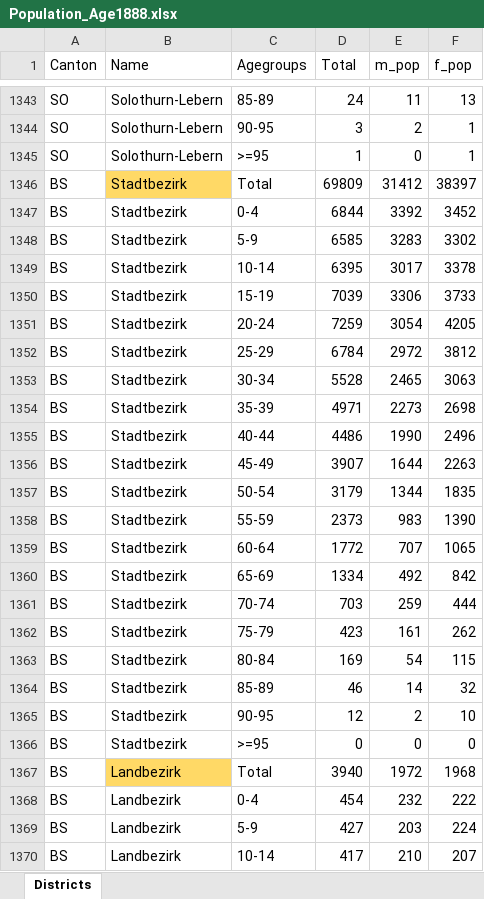
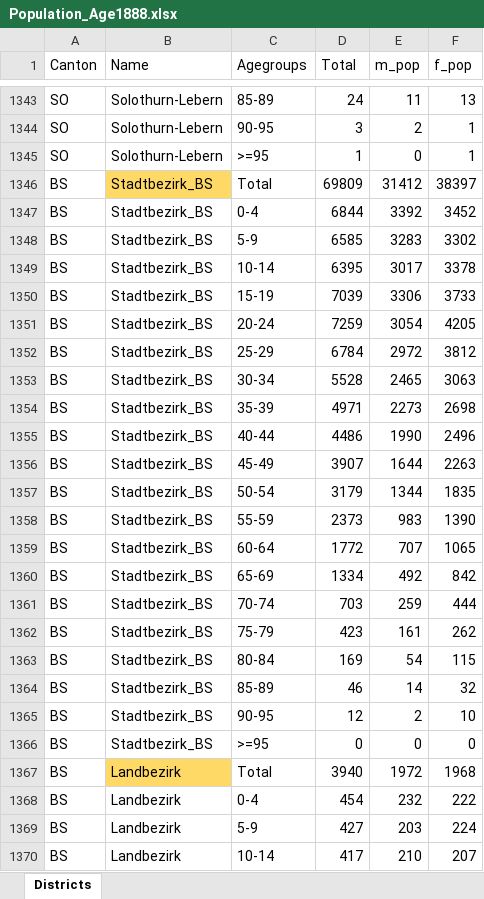
Before and after one commit to KaMatthes/UZH_UniGe_Past_Pandemics, an Excel workbook: data_raw/Data1890/Population_Age1888.xlsx, sheet Districts, drawn as a sheet; only a part is shown, gaps mark what is left out; values as stored, in another font and other column widths than the file's, no borders; the diff covers the shown part only; the diff names each change by its address in the sheet, - before the commit and + after, or states it on an @@ line.

```diff
--- a/data_raw/Data1890/Population_Age1888.xlsx (sheet Districts)
+++ b/data_raw/Data1890/Population_Age1888.xlsx (sheet Districts)
-B1346:B1366 (Name): Stadtbezirk
+B1346:B1366 (Name): Stadtbezirk_BS
```
Also changed, not shown: 2 edited cells elsewhere in this sheet, data_raw/Data1918/Population_Age1910.xlsx, data_raw/Data2020/Population_Age2014_2020.xlsx, 20 other files.
